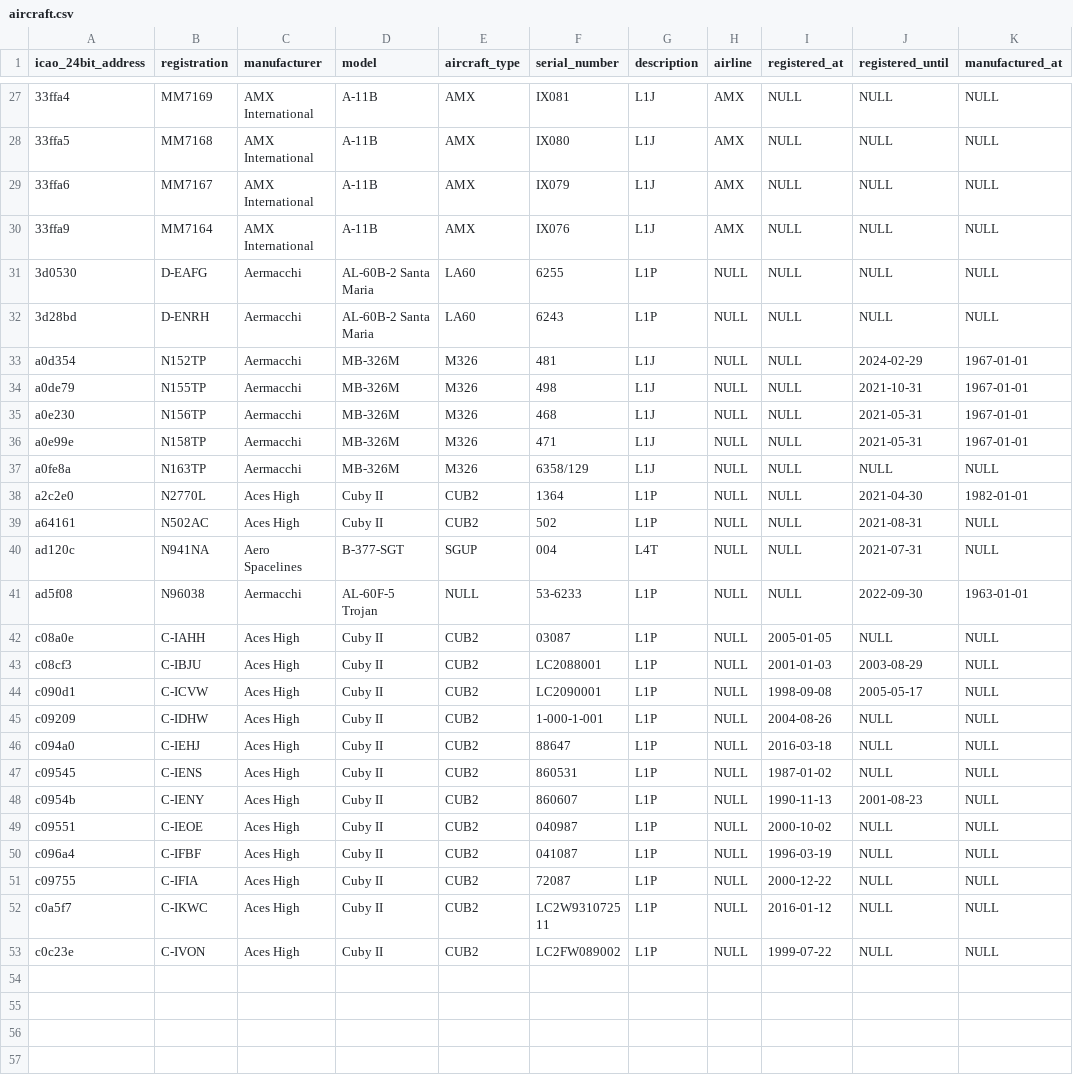
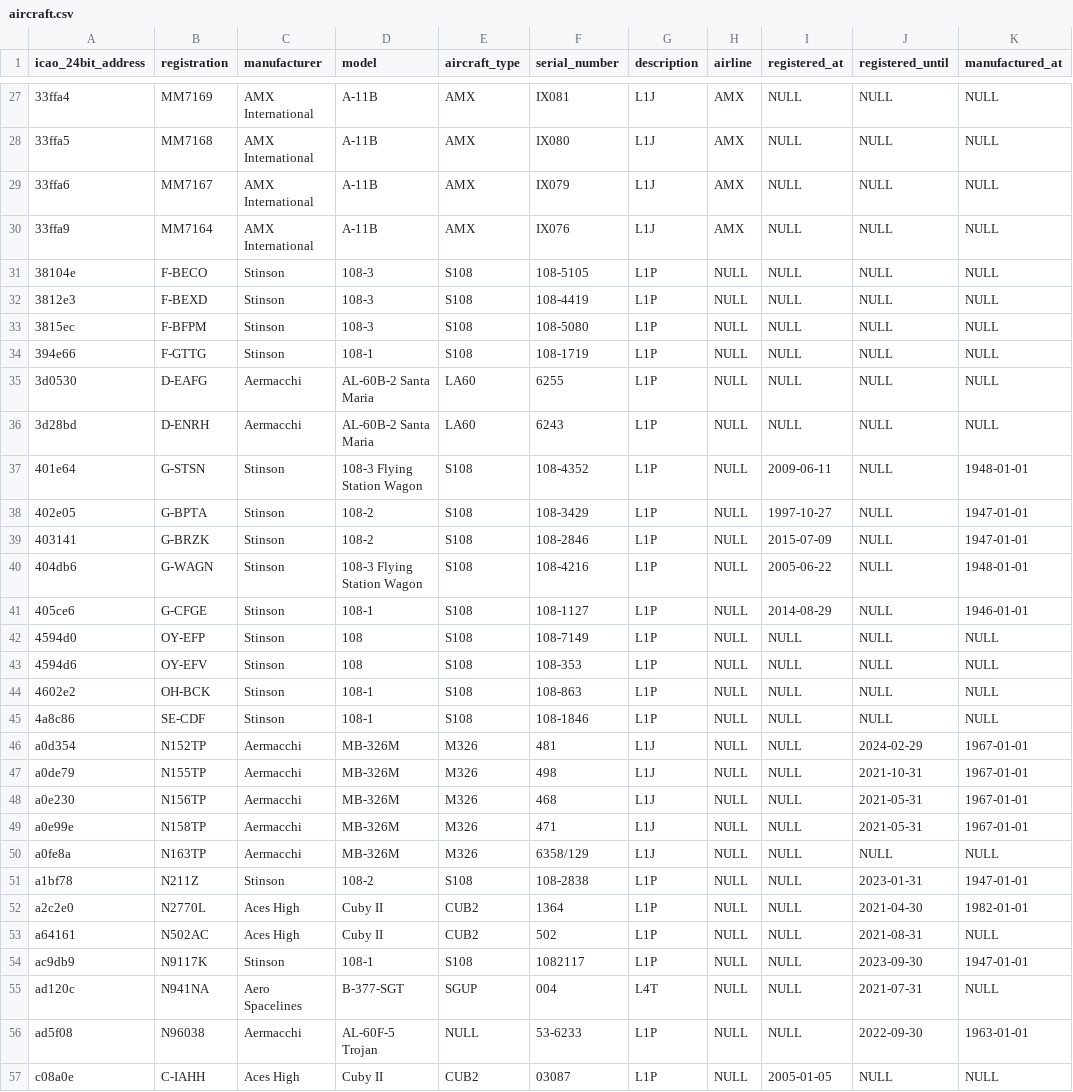
Before and after one commit to laegsgaardTroels/whatisflying-db, a CSV file: data/aircraft.csv, drawn as a sheet; only a part is shown, gaps mark what is left out; the shorter side is filled out with more unchanged rows; the diff names each change by its address in the sheet, - before the commit and + after, or states it on an @@ line.

Commit message:
Version 1.0.14
- Add 570 aircraft.
- Add 6 aircraft type pictures.
- Update 1 aircraft type.

```diff
--- a/data/aircraft.csv
+++ b/data/aircraft.csv
+row 31: 38104e | F-BECO | Stinson | 108-3 | S108 | 108-5105 | L1P | NULL | NULL | NULL | NULL
+row 32: 3812e3 | F-BEXD | Stinson | 108-3 | S108 | 108-4419 | L1P | NULL | NULL | NULL | NULL
+row 33: 3815ec | F-BFPM | Stinson | 108-3 | S108 | 108-5080 | L1P | NULL | NULL | NULL | NULL
+row 34: 394e66 | F-GTTG | Stinson | 108-1 | S108 | 108-1719 | L1P | NULL | NULL | NULL | NULL
+row 37: 401e64 | G-STSN | Stinson | 108-3 Flying Station Wagon | S108 | 108-4352 | L1P | NULL | 2009-06-11 | NULL | 1948-01-01
+row 38: 402e05 | G-BPTA | Stinson | 108-2 | S108 | 108-3429 | L1P | NULL | 1997-10-27 | NULL | 1947-01-01
+row 39: 403141 | G-BRZK | Stinson | 108-2 | S108 | 108-2846 | L1P | NULL | 2015-07-09 | NULL | 1947-01-01
+row 40: 404db6 | G-WAGN | Stinson | 108-3 Flying Station Wagon | S108 | 108-4216 | L1P | NULL | 2005-06-22 | NULL | 1948-01-01
+row 41: 405ce6 | G-CFGE | Stinson | 108-1 | S108 | 108-1127 | L1P | NULL | 2014-08-29 | NULL | 1946-01-01
+row 42: 4594d0 | OY-EFP | Stinson | 108 | S108 | 108-7149 | L1P | NULL | NULL | NULL | NULL
+row 43: 4594d6 | OY-EFV | Stinson | 108 | S108 | 108-353 | L1P | NULL | NULL | NULL | NULL
+row 44: 4602e2 | OH-BCK | Stinson | 108-1 | S108 | 108-863 | L1P | NULL | NULL | NULL | NULL
+row 45: 4a8c86 | SE-CDF | Stinson | 108-1 | S108 | 108-1846 | L1P | NULL | NULL | NULL | NULL
+row 51: a1bf78 | N211Z | Stinson | 108-2 | S108 | 108-2838 | L1P | NULL | NULL | 2023-01-31 | 1947-01-01
+row 54: ac9db9 | N9117K | Stinson | 108-1 | S108 | 1082117 | L1P | NULL | NULL | 2023-09-30 | 1947-01-01
```
Also changed, not shown: data/aircraft_type_pictures.csv, data/aircraft_types.csv, 9 other files.
